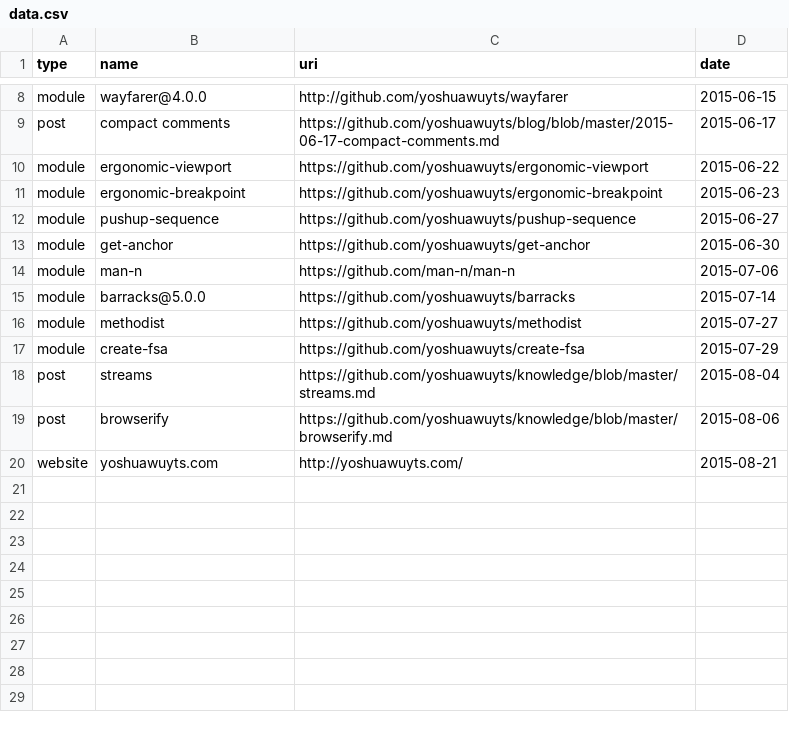
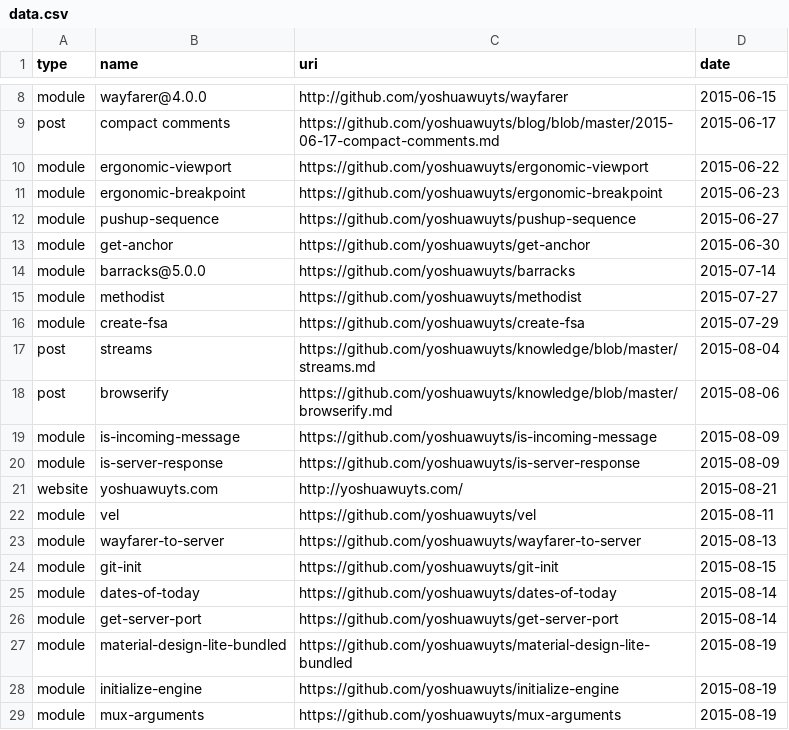
Before and after one commit to yoshuawuyts/year-of-code, a CSV file: plot/data.csv, drawn as a sheet; only a part is shown, gaps mark what is left out.

Commit message:
plot: even more data

```diff
--- a/plot/data.csv
+++ b/plot/data.csv
@@ -13,3 +13,2 @@ module, pushup-sequence, https://github.com/yoshuawuyts/pushup-sequence, 2015-06
 module, get-anchor, https://github.com/yoshuawuyts/get-anchor, 2015-06-30
-module, man-n, https://github.com/man-n/man-n, 2015-07-06
 module, barracks@5.0.0, https://github.com/yoshuawuyts/barracks, 2015-07-14
@@ -19,2 +18,12 @@ post, streams, https://github.com/yoshuawuyts/knowledge/blob/master/streams.md,
 post, browserify, https://github.com/yoshuawuyts/knowledge/blob/master/browserify.md, 2015-08-06
+module, is-incoming-message, https://github.com/yoshuawuyts/is-incoming-message, 2015-08-09
+module, is-server-response, https://github.com/yoshuawuyts/is-server-response, 2015-08-09
 website, yoshuawuyts.com, http://yoshuawuyts.com/, 2015-08-21
+module, vel, https://github.com/yoshuawuyts/vel, 2015-08-11
+module, wayfarer-to-server, https://github.com/yoshuawuyts/wayfarer-to-server, 2015-08-13
+module, git-init, https://github.com/yoshuawuyts/git-init, 2015-08-15
+module, dates-of-today, https://github.com/yoshuawuyts/dates-of-today, 2015-08-14
+module, get-server-port, https://github.com/yoshuawuyts/get-server-port, 2015-08-14
+module, material-design-lite-bundled, https://github.com/yoshuawuyts/material-design-lite-bundled, 2015-08-19
+module, initialize-engine, https://github.com/yoshuawuyts/initialize-engine, 2015-08-19
+module, mux-arguments, https://github.com/yoshuawuyts/mux-arguments, 2015-08-19
```
Also changed, not shown: 1 other file.
